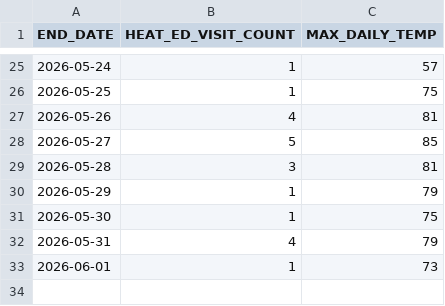
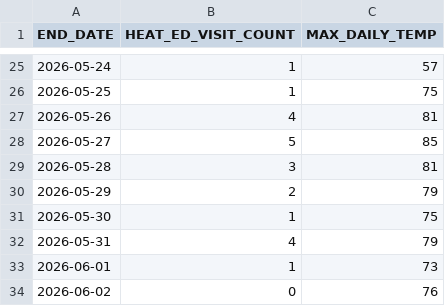
Before and after one commit to nychealth/EHDP-data, a CSV file: key-topics/heat-syndrome/edheat2026_live.csv, drawn as a sheet; only a part is shown, gaps mark what is left out.

Commit message:
Regular auto-commit

```diff
--- a/key-topics/heat-syndrome/edheat2026_live.csv
+++ b/key-topics/heat-syndrome/edheat2026_live.csv
@@ -29,3 +29,3 @@ END_DATE,HEAT_ED_VISIT_COUNT,MAX_DAILY_TEMP
 2026-05-28,3,81
-2026-05-29,1,79
+2026-05-29,2,79
 2026-05-30,1,75
@@ -33 +33,2 @@ END_DATE,HEAT_ED_VISIT_COUNT,MAX_DAILY_TEMP
 2026-06-01,1,73
+2026-06-02,0,76
```
